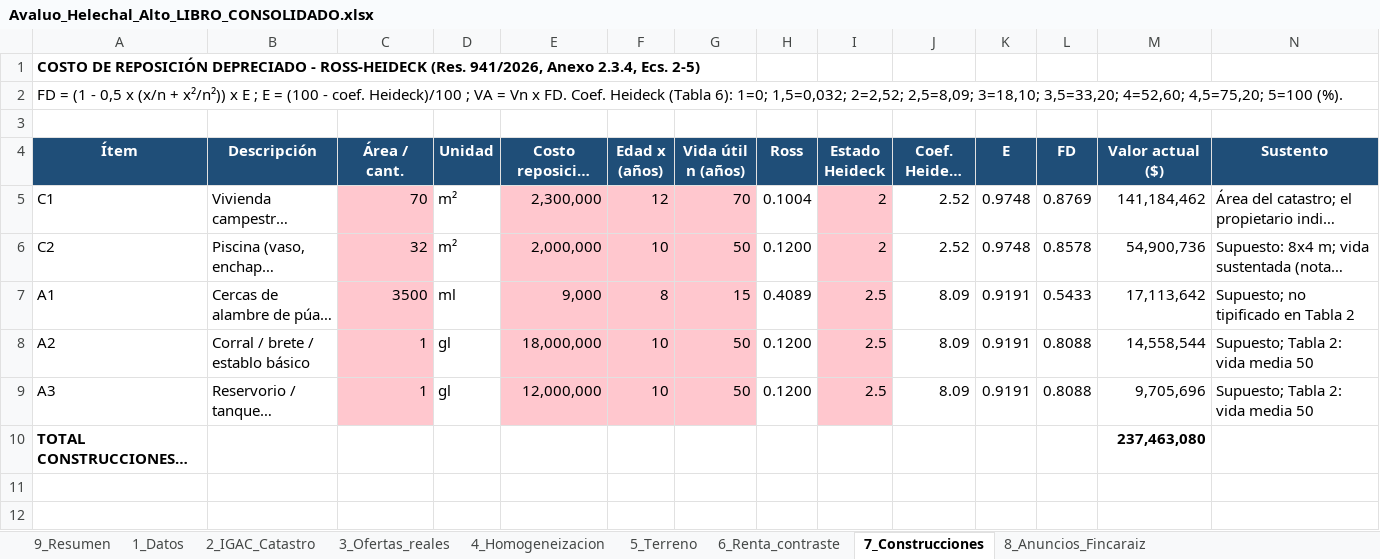
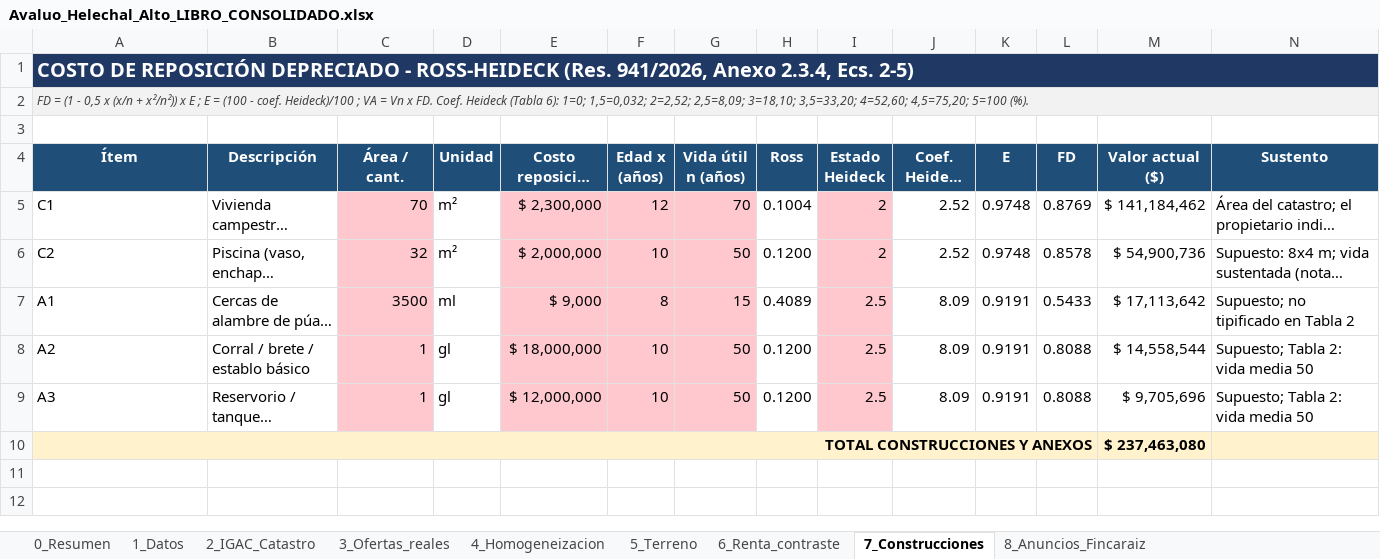
Before and after one commit to mapingenieria/mapingenieria, an Excel workbook: avaluo_helechal/Avaluo_Helechal_Alto_LIBRO_CONSOLIDADO.xlsx, sheet 7_Construcciones, drawn as a sheet; only a part is shown; long unchanged cells end in …; values as stored, in another font and other column widths than the file's, no borders; the diff names each change by its address in the sheet, - before the commit and + after, or states it on an @@ line.

```diff
--- a/avaluo_helechal/Avaluo_Helechal_Alto_LIBRO_CONSOLIDADO.xlsx (sheet 7_Construcciones)
+++ b/avaluo_helechal/Avaluo_Helechal_Alto_LIBRO_CONSOLIDADO.xlsx (sheet 7_Construcciones)
-sheet tab: 9_Resumen
+sheet tab: 0_Resumen
-A1:N1 fill: none
+A1:N1 fill: #1F3864
-A1 text colour: black
+A1 text colour: #FFFFFF, text size: larger
+A1:N1 merged
-A2:N2 fill: none
+A2:N2 fill: #F2F2F2
@@ A2 italic: off → on, text colour: black → #404040, text size: smaller @@
-E5 (Costo reposición nuevo $/u): 2,300,000
+E5 (Costo reposición nuevo $/u): $ 2,300,000
-M5 (Valor actual ($)): 141,184,462
+M5 (Valor actual ($)): $ 141,184,462
-E6 (Costo reposición nuevo $/u): 2,000,000
+E6 (Costo reposición nuevo $/u): $ 2,000,000
-M6 (Valor actual ($)): 54,900,736
+M6 (Valor actual ($)): $ 54,900,736
-E7 (Costo reposición nuevo $/u): 9,000
+E7 (Costo reposición nuevo $/u): $ 9,000
-M7 (Valor actual ($)): 17,113,642
+M7 (Valor actual ($)): $ 17,113,642
-E8 (Costo reposición nuevo $/u): 18,000,000
+E8 (Costo reposición nuevo $/u): $ 18,000,000
-M8 (Valor actual ($)): 14,558,544
+M8 (Valor actual ($)): $ 14,558,544
-E9 (Costo reposición nuevo $/u): 12,000,000
+E9 (Costo reposición nuevo $/u): $ 12,000,000
-M9 (Valor actual ($)): 9,705,696
+M9 (Valor actual ($)): $ 9,705,696
-A10:N10 fill: none
+A10:N10 fill: #FFF2CC
-A10 alignment: left
+A10 alignment: right
+A10:L10 merged
-M10 (Valor actual ($)): 237,463,080
+M10 (Valor actual ($)): $ 237,463,080
```
Also changed, not shown: sheet 8_Anuncios_Fincaraiz, sheet 4_Homogeneizacion, sheet 3_Ofertas_reales, sheet 0_Resumen, sheet 5_Terreno, sheet 2_IGAC_Catastro, 2 more sheets, charts or pictures, 3 other files.
